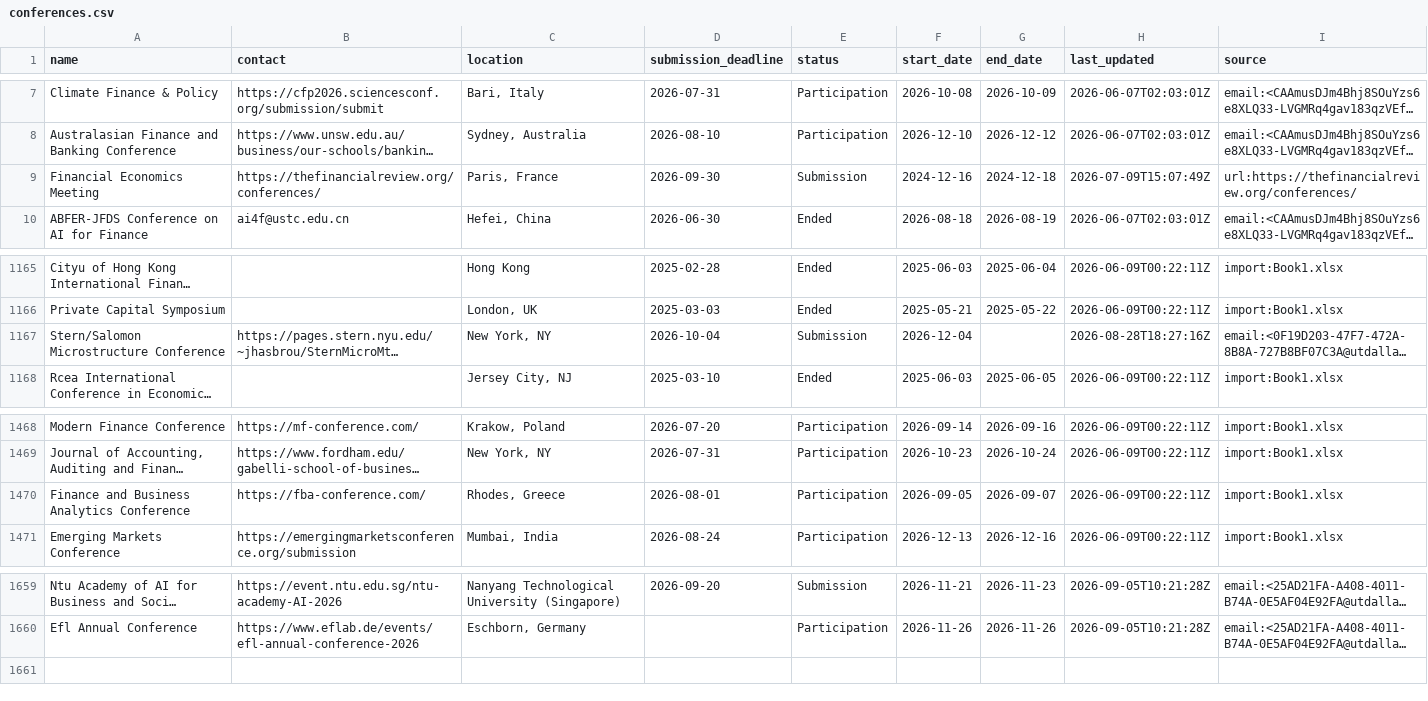
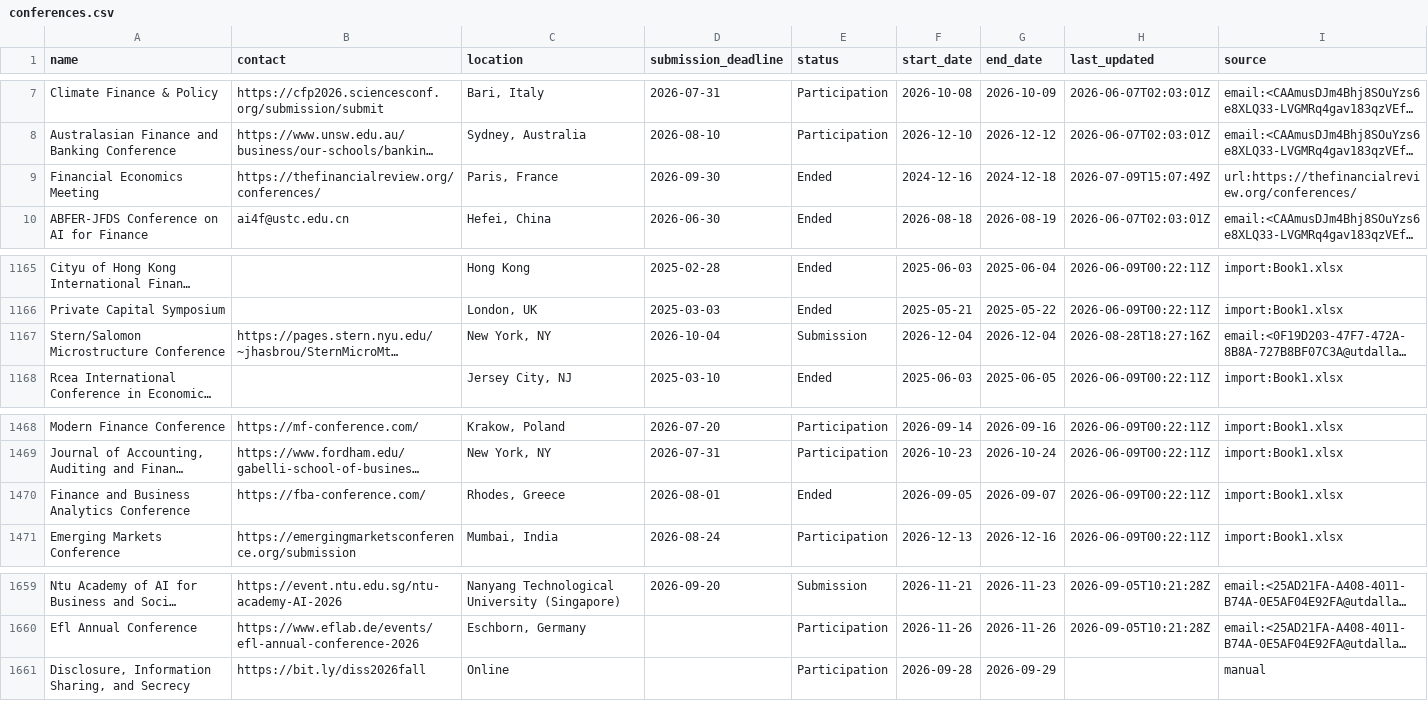
Before and after one commit to theaccountant-ab/Conference-Tracker, a CSV file: conferences.csv, drawn as a sheet; only a part is shown, gaps mark what is left out; long unchanged cells end in …; the diff names each change by its address in the sheet, - before the commit and + after, or states it on an @@ line.

```diff
--- a/conferences.csv
+++ b/conferences.csv
-E9 (status): Submission
+E9 (status): Ended
-G1167 (end_date): (empty)
+G1167 (end_date): 2026-12-04
-E1470 (status): Participation
+E1470 (status): Ended
+row 1661: Disclosure, Information Sharing, and Secrecy | https://bit.ly/diss2026fall | Online |  | Participation | 2026-09-28 | 2026-09-29 |  | manual
```
Also changed, not shown: 4 other files.
